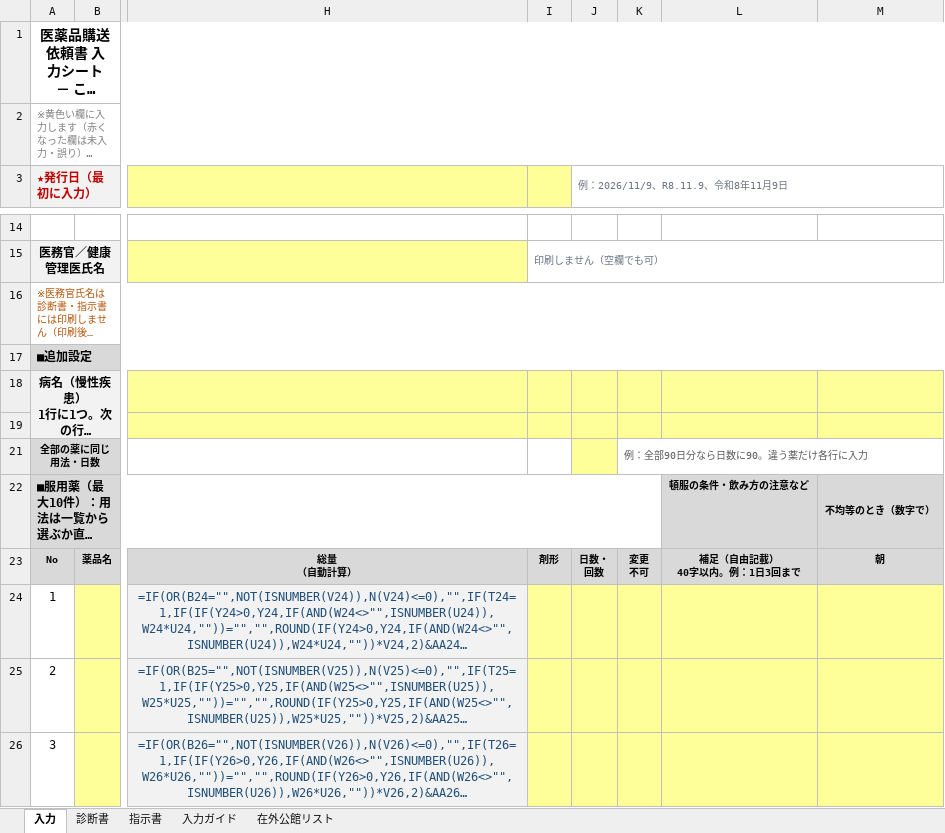
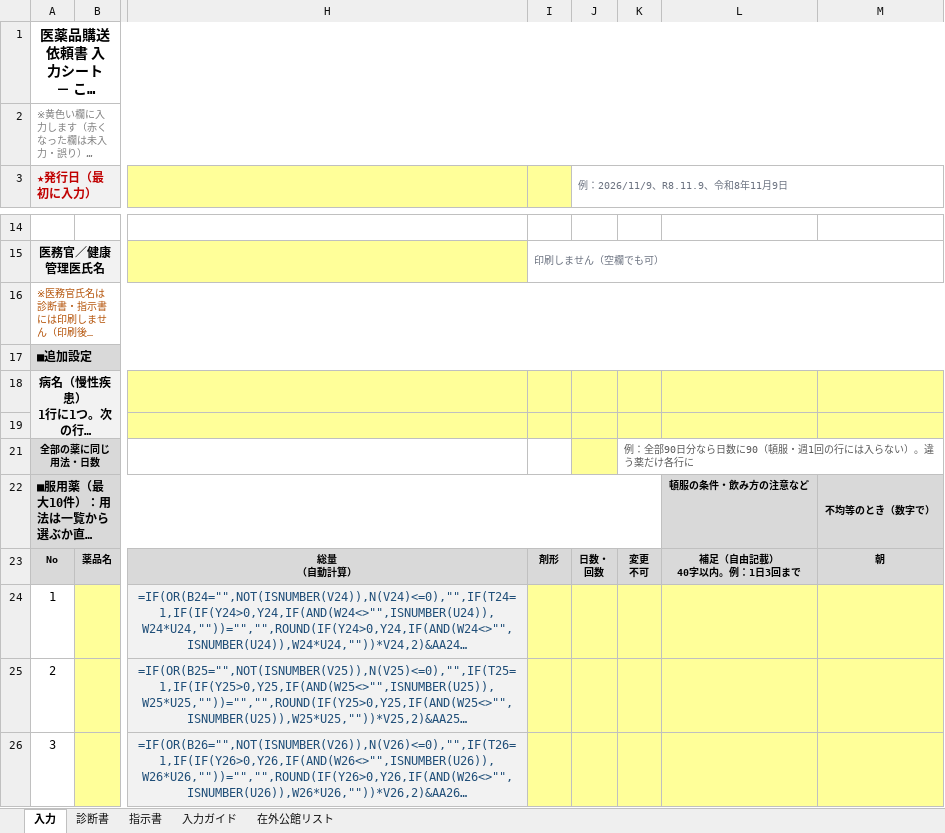
Before and after one commit to ysk713/-, an Excel workbook: shindansho-excel/shindansho-shijisho.xlsx, sheet 入力, drawn as a sheet; only a part is shown, gaps mark what is left out; long unchanged cells end in …; values as stored, in another font and other column widths than the file's, no borders; formulas without a stored value are shown as written; conditional formats not drawn; the diff names each change by its address in the sheet, - before the commit and + after, or states it on an @@ line.

```diff
--- a/shindansho-excel/shindansho-shijisho.xlsx (sheet 入力)
+++ b/shindansho-excel/shindansho-shijisho.xlsx (sheet 入力)
-K21: 例：全部90日分なら日数に90。違う薬だけ各行に入力
+K21: 例：全部90日分なら日数に90（頓服・週1回の行には入らない）。違う薬だけ各行に
```
Also changed, not shown: sheet 指示書, hidden cells, 2 other files.
